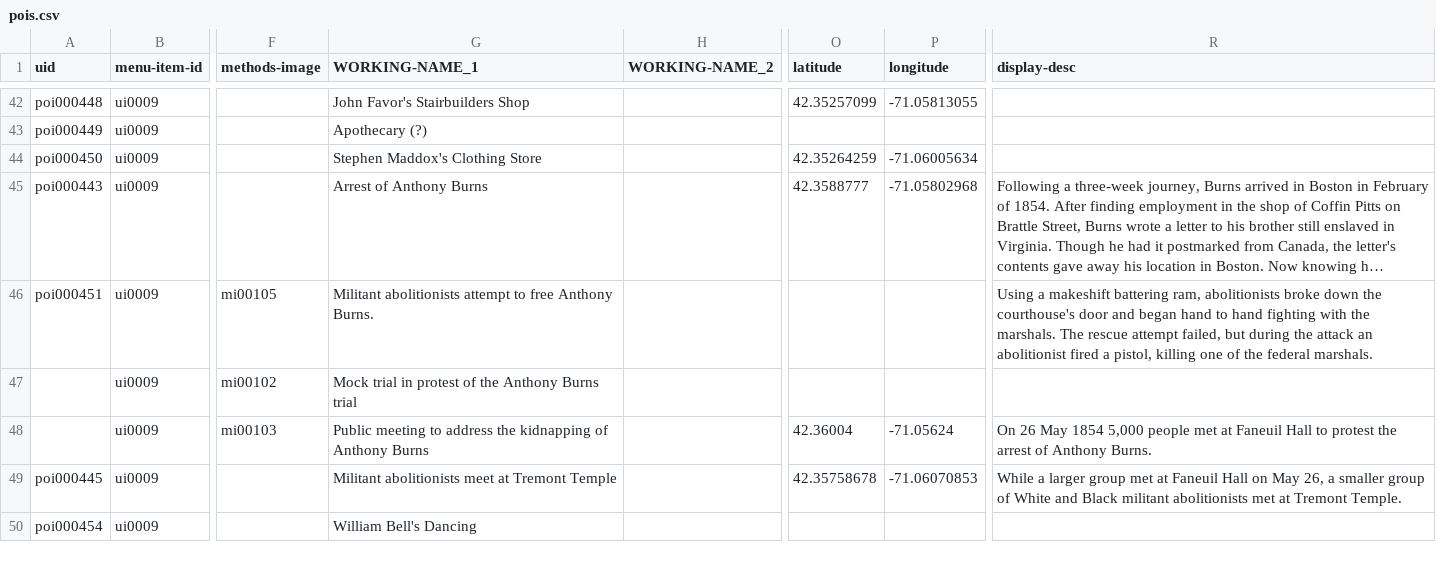
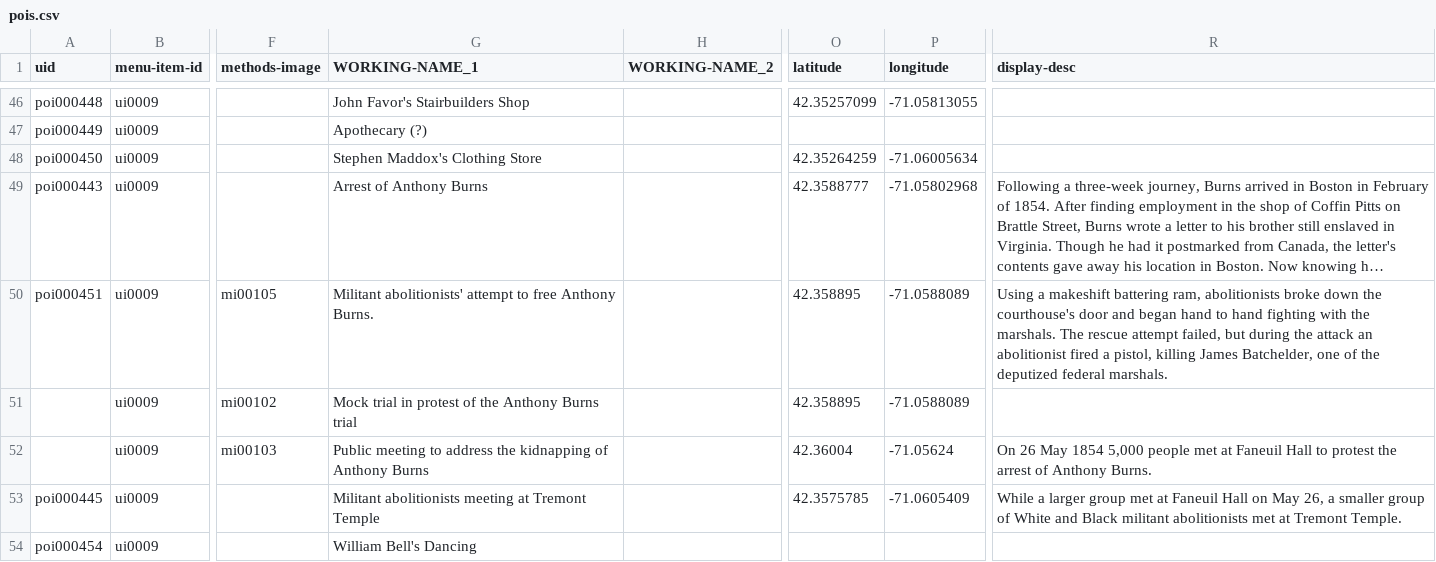
Before and after one commit to HarvardMapCollection/historic-black-boston-data, a CSV file: hmc-created/app/pois.csv, drawn as a sheet; only a part is shown, gaps mark what is left out; long unchanged cells end in …; addresses are those after the commit; the diff covers the shown part only; the diff names each change by its address in the sheet, - before the commit and + after, or states it on an @@ line.

Commit message:
adding data

```diff
--- a/hmc-created/app/pois.csv
+++ b/hmc-created/app/pois.csv
-G50 (WORKING-NAME_1): Militant abolitionists attempt to…
+G50 (WORKING-NAME_1): Militant abolitionists' attempt to…
-O50:O51 (latitude): (empty)
+O50:O51 (latitude): 42.358895
-P50:P51 (longitude): (empty)
+P50:P51 (longitude): -71.0588089
-R50 (display-desc): …pistol, killing one of the federal marshals.
+R50 (display-desc): …pistol, killing James Batchelder, one of the deputized federal marshals.
-G53 (WORKING-NAME_1): Militant abolitionists meet at Tremont…
+G53 (WORKING-NAME_1): Militant abolitionists meeting at Tremont…
-O53 (latitude): 42.35758678
+O53 (latitude): 42.3575785
-P53 (longitude): -71.06070853
+P53 (longitude): -71.0605409
```
Also changed, not shown: 4 added rows and 12 edited cells elsewhere in this file, hmc-created/app/methods-images.csv, hmc-created/app/research-materials.csv.
